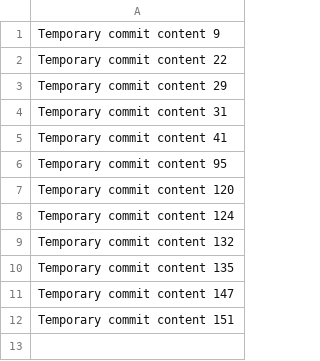
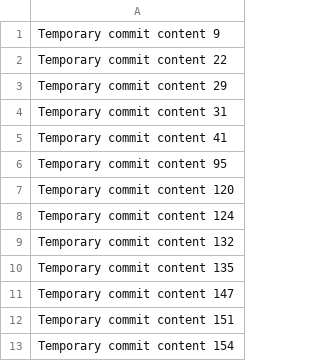
Before and after one commit to hotrod1488/TravelEase, a CSV file: data.csv, drawn as a sheet.

```diff
--- a/data.csv
+++ b/data.csv
@@ -12 +12,2 @@ Temporary commit content 147
 Temporary commit content 151
+Temporary commit content 154
```
